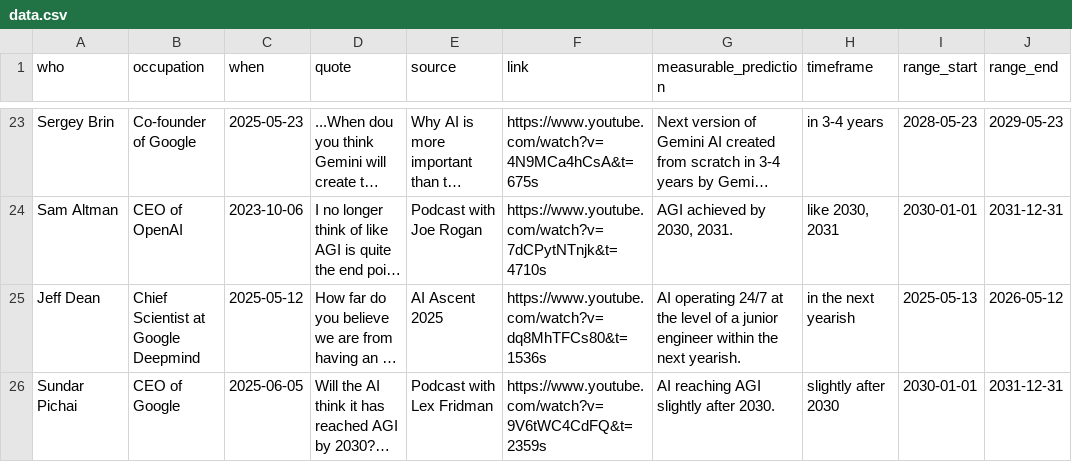
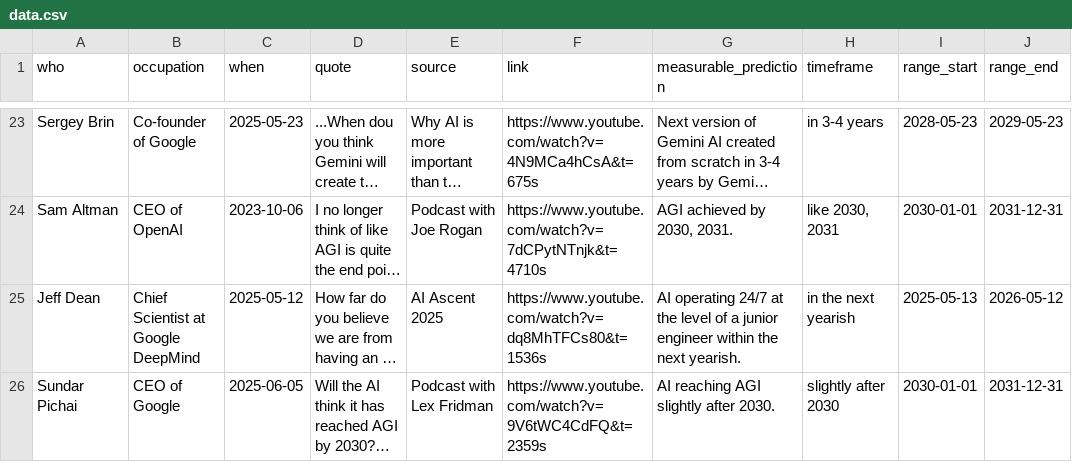
Before and after one commit to horvgbor/predictaifuture, a CSV file: data/data.csv, drawn as a sheet; only a part is shown, gaps mark what is left out; long unchanged cells end in …; the diff covers the shown part only; the diff names each change by its address in the sheet, - before the commit and + after, or states it on an @@ line.

```diff
--- a/data/data.csv
+++ b/data/data.csv
-B25 (occupation): Chief Scientist at Google Deepmind
+B25 (occupation): Chief Scientist at Google DeepMind
```
Also changed, not shown: 1 added row and 14 edited cells elsewhere in this file, 1 other file.
